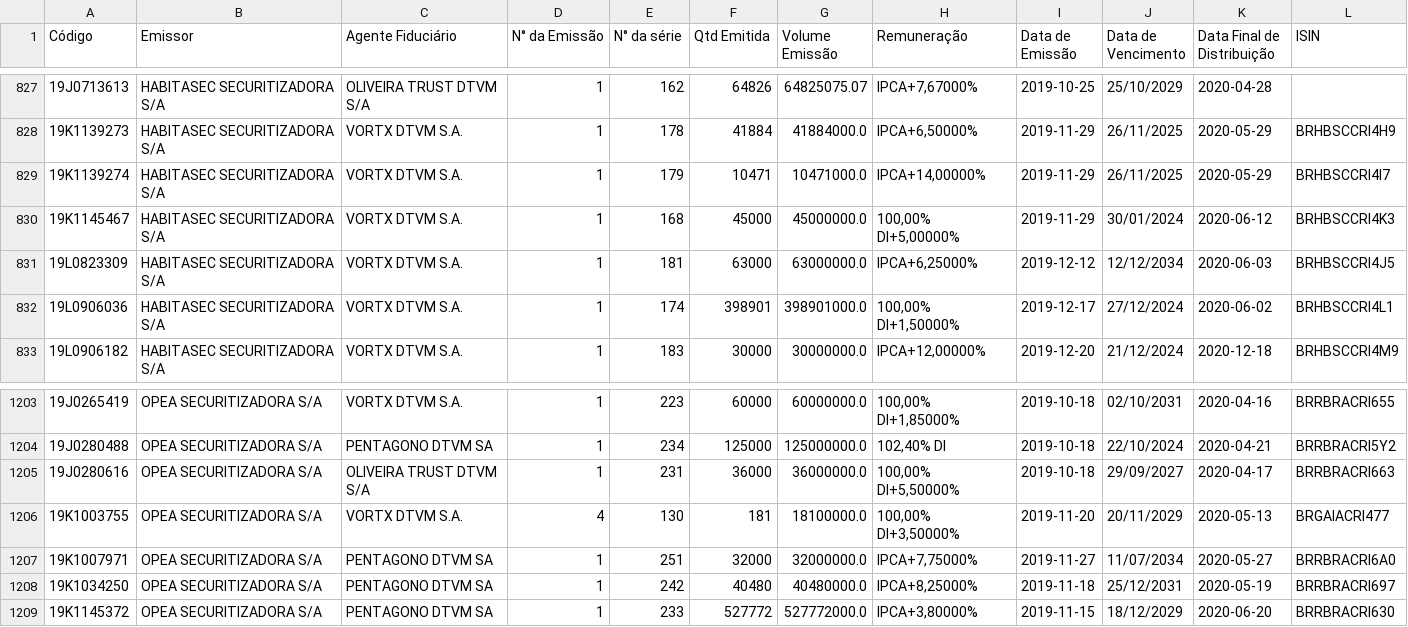
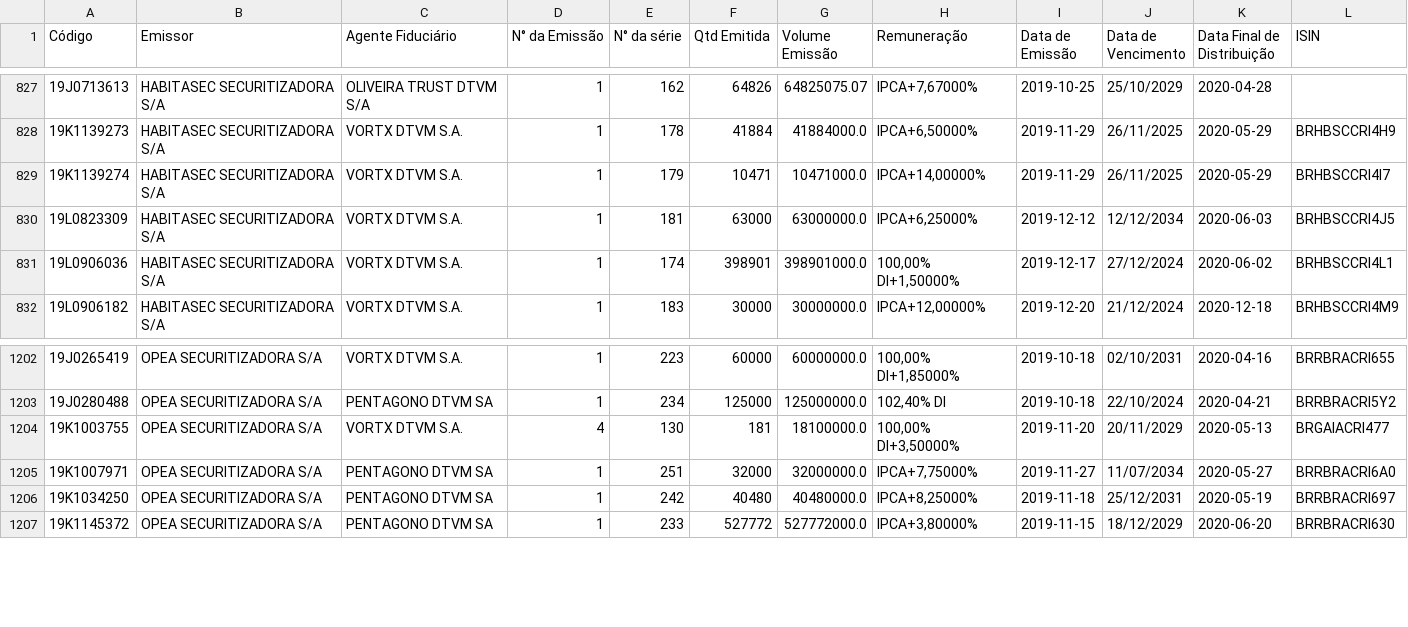
Before and after one commit to moderfla/scraper_cri_cetip, a CSV file: emissoes_cri.csv, drawn as a sheet; only a part is shown, gaps mark what is left out; the diff names each change by its address in the sheet, - before the commit and + after, or states it on an @@ line.

```diff
--- a/emissoes_cri.csv
+++ b/emissoes_cri.csv
-row 830: 19K1145467 | HABITASEC SECURITIZADORA S/A | VORTX DTVM S.A. | 1 | 168 | 45000 | 45000000.0 | 100,00% DI+5,00000% | 2019-11-29 | 30/01/2024 | 2020-06-12 | BRHBSCCRI4K3
-row 1205: 19J0280616 | OPEA SECURITIZADORA S/A | OLIVEIRA TRUST DTVM S/A | 1 | 231 | 36000 | 36000000.0 | 100,00% DI+5,50000% | 2019-10-18 | 29/09/2027 | 2020-04-17 | BRRBRACRI663
```
Also changed, not shown: 1 other file.
